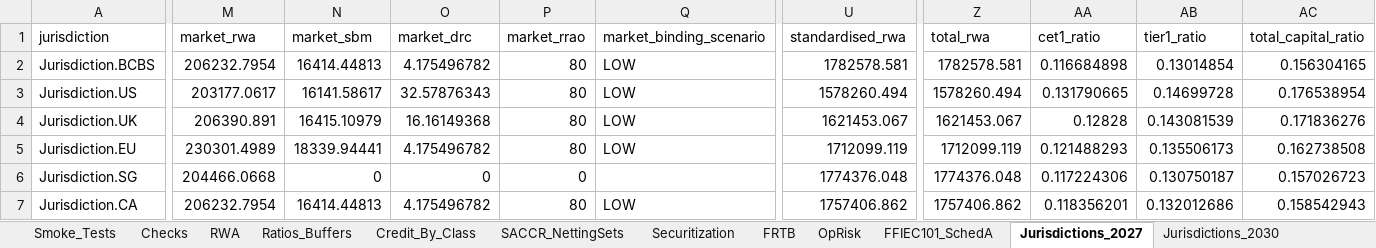
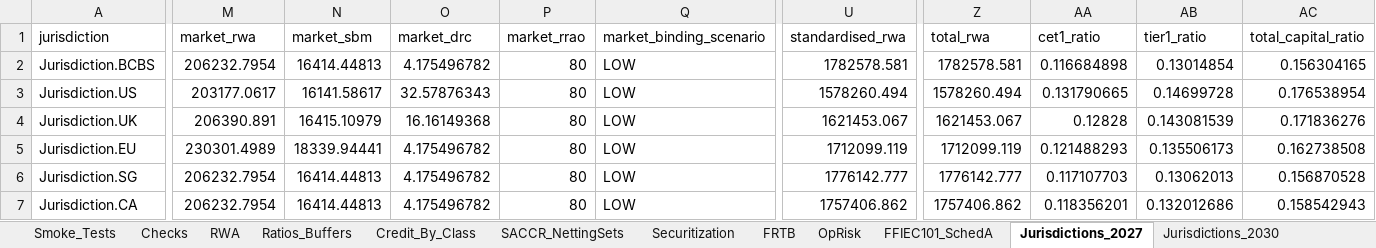
Before and after one commit to ankitjha67/BASEL-III-Endgame, an Excel workbook: output/reports/e2e/E2E_Results.xlsx, sheet Jurisdictions_2027, drawn as a sheet; only a part is shown, gaps mark what is left out; values as stored, in another font and other column widths than the file's, no borders; the diff covers the shown part only; the diff names each change by its address in the sheet, - before the commit and + after, or states it on an @@ line.

```diff
--- a/output/reports/e2e/E2E_Results.xlsx (sheet Jurisdictions_2027)
+++ b/output/reports/e2e/E2E_Results.xlsx (sheet Jurisdictions_2027)
-M6 (market_rwa): 204466.0668
+M6 (market_rwa): 206232.7954
-N6 (market_sbm): 0
+N6 (market_sbm): 16414.44813
-O6 (market_drc): 0
+O6 (market_drc): 4.175496782
-P6 (market_rrao): 0
+P6 (market_rrao): 80
-Q6 (market_binding_scenario): (empty)
+Q6 (market_binding_scenario): LOW
-U6 (standardised_rwa): 1774376.048
+U6 (standardised_rwa): 1776142.777
-Z6 (total_rwa): 1774376.048
+Z6 (total_rwa): 1776142.777
-AA6 (cet1_ratio): 0.117224306
+AA6 (cet1_ratio): 0.117107703
-AB6 (tier1_ratio): 0.130750187
+AB6 (tier1_ratio): 0.13062013
-AC6 (total_capital_ratio): 0.157026723
+AC6 (total_capital_ratio): 0.156870528
```
Also changed, not shown: 1 edited cell elsewhere in this sheet, sheet Output_Floor_WhatIf, sheet Jurisdiction_FRTB, sheet Jurisdictions_2030, sheet Smoke_Tests, 13 other files.
